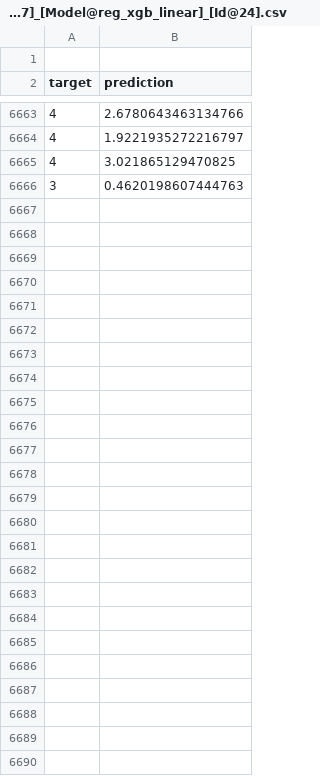
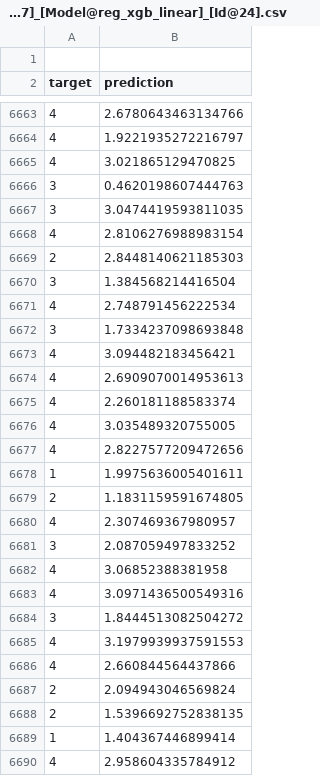
Before and after one commit to SeaTuner/wayne, a CSV file: Output/Best_Single_Model/Run3/Fold1/valid.raw.pred.[Pre@solution]_[Feat@svd100_and_bow_Jun27]_[Model@reg_xgb_linear]_[Id@24].csv, drawn as a sheet; only a part is shown, gaps mark what is left out; the diff names each change by its address in the sheet, - before the commit and + after, or states it on an @@ line.

```diff
--- a/Output/Best_Single_Model/Run3/Fold1/valid.raw.pred.[Pre@solution]_[Feat@svd100_and_bow_Jun27]_[Model@reg_xgb_linear]_[Id@24].csv
+++ b/Output/Best_Single_Model/Run3/Fold1/valid.raw.pred.[Pre@solution]_[Feat@svd100_and_bow_Jun27]_[Model@reg_xgb_linear]_[Id@24].csv
+row 6667: 3 | 3.0474419593811035
+row 6668: 4 | 2.8106276988983154
+row 6669: 2 | 2.8448140621185303
+row 6670: 3 | 1.384568214416504
+row 6671: 4 | 2.748791456222534
+row 6672: 3 | 1.7334237098693848
+row 6673: 4 | 3.094482183456421
+row 6674: 4 | 2.6909070014953613
+row 6675: 4 | 2.260181188583374
+row 6676: 4 | 3.035489320755005
+row 6677: 4 | 2.8227577209472656
+row 6678: 1 | 1.9975636005401611
+row 6679: 2 | 1.1831159591674805
+row 6680: 4 | 2.307469367980957
+row 6681: 3 | 2.087059497833252
+row 6682: 4 | 3.06852388381958
+row 6683: 4 | 3.0971436500549316
+row 6684: 3 | 1.8444513082504272
+row 6685: 4 | 3.1979939937591553
+row 6686: 4 | 2.660844564437866
+row 6687: 2 | 2.094943046569824
+row 6688: 2 | 1.5396692752838135
+row 6689: 1 | 1.404367446899414
+row 6690: 4 | 2.958604335784912
```
Also changed, not shown: 2 other files.
